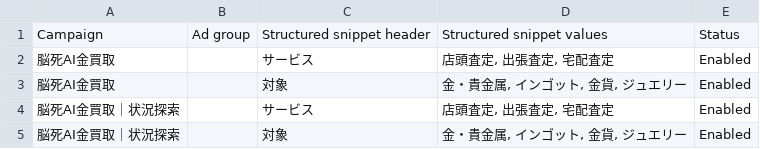
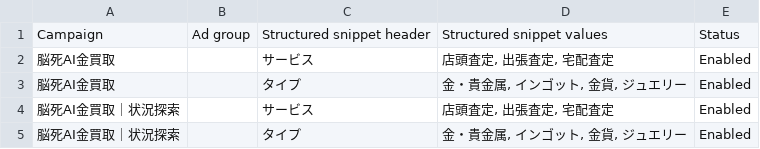
Before and after one commit to kkeisuke0407-crypto/gold-kaitori-site, a CSV file: docs/ads-assets/2026-07-28-manekiya-otakaraya-sitelinks/03_GAE_ADD_STRUCTURED_SNIPPETS_UTF8_BOM.csv, drawn as a sheet.

Commit message:
fix(ads): use valid structured snippet headers

```diff
--- a/docs/ads-assets/2026-07-28-manekiya-otakaraya-sitelinks/03_GAE_ADD_STRUCTURED_SNIPPETS_UTF8_BOM.csv
+++ b/docs/ads-assets/2026-07-28-manekiya-otakaraya-sitelinks/03_GAE_ADD_STRUCTURED_SNIPPETS_UTF8_BOM.csv
@@ -2,4 +2,4 @@
 "脳死AI金買取","","サービス","店頭査定, 出張査定, 宅配査定","Enabled"
-"脳死AI金買取","","対象","金・貴金属, インゴット, 金貨, ジュエリー","Enabled"
+"脳死AI金買取","","タイプ","金・貴金属, インゴット, 金貨, ジュエリー","Enabled"
 "脳死AI金買取｜状況探索","","サービス","店頭査定, 出張査定, 宅配査定","Enabled"
-"脳死AI金買取｜状況探索","","対象","金・貴金属, インゴット, 金貨, ジュエリー","Enabled"
+"脳死AI金買取｜状況探索","","タイプ","金・貴金属, インゴット, 金貨, ジュエリー","Enabled"
```
Also changed, not shown: 1 other file.
